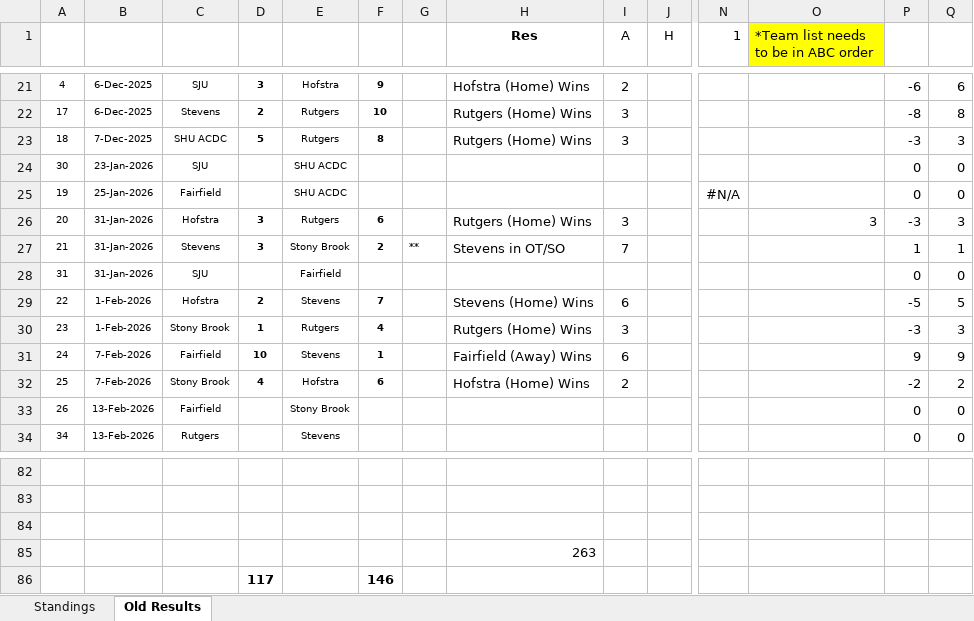
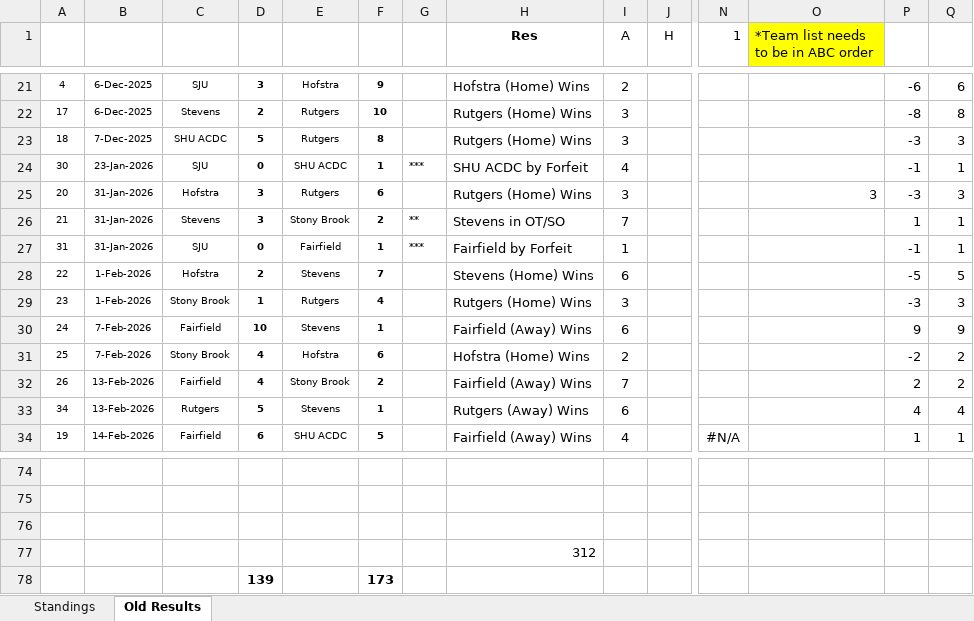
Before and after one commit to michael-m-casserly/methockey, an Excel workbook: DataFiles/MCHC 2025-26 Standings Worksheet - Atlantic.xlsm, sheet Old Results, drawn as a sheet; only a part is shown, gaps mark what is left out; values as stored, in another font and other column widths than the file's, no borders; removed rows and columns are numbered as before the commit, all else as after; rows hold the shown columns only; the diff covers the shown part only; the diff names each change by its address in the sheet, - before the commit and + after, or states it on an @@ line.

Commit message:
Final Results and Standings

```diff
--- a/DataFiles/MCHC 2025-26 Standings Worksheet - Atlantic.xlsm (sheet Old Results)
+++ b/DataFiles/MCHC 2025-26 Standings Worksheet - Atlantic.xlsm (sheet Old Results)
-D24: (empty)
+D24: 0
-F24: (empty)
+F24: 1
-G24: (empty)
+G24: ***
-H24 (Res): (empty)
+H24 (Res): SHU ACDC by Forfeit
-I24 (A): (empty)
+I24 (A): 4
-P24: 0
+P24: -1
-Q24: 0
+Q24: 1
-row 25: 19 | 25-Jan-2026 | Fairfield |  | SHU ACDC |  |  |  |  |  | #N/A |  | 0 | 0
-D27: (empty)
+D27: 0
-F27: (empty)
+F27: 1
-G27: (empty)
+G27: ***
-H27 (Res): (empty)
+H27 (Res): Fairfield by Forfeit
-I27 (A): (empty)
+I27 (A): 1
-P27: 0
+P27: -1
-Q27: 0
+Q27: 1
-D32: (empty)
+D32: 4
-F32: (empty)
+F32: 2
-H32 (Res): (empty)
+H32 (Res): Fairfield (Away) Wins
-I32 (A): (empty)
+I32 (A): 7
-P32: 0
+P32: 2
-Q32: 0
+Q32: 2
-D33: (empty)
+D33: 5
-F33: (empty)
+F33: 1
-H33 (Res): (empty)
+H33 (Res): Rutgers (Away) Wins
-I33 (A): (empty)
+I33 (A): 6
-P33: 0
+P33: 4
-Q33: 0
+Q33: 4
+row 34: 19 | 14-Feb-2026 | Fairfield | 6 | SHU ACDC | 5 |  | Fairfield (Away) Wins | 4 |  | #N/A |  | 1 | 1
-H77 (Res): 263
+H77 (Res): 312
-row 86:  |  |  | 117 |  | 146
+row 78:  |  |  | 139 |  | 173
```
Also changed, not shown: 8 removed rows and 28 edited cells elsewhere in this sheet, sheet Standings, formulas that keep their value, DataFiles/MCHC 2025-26 Standings Worksheet.xlsm, 6 other files.
